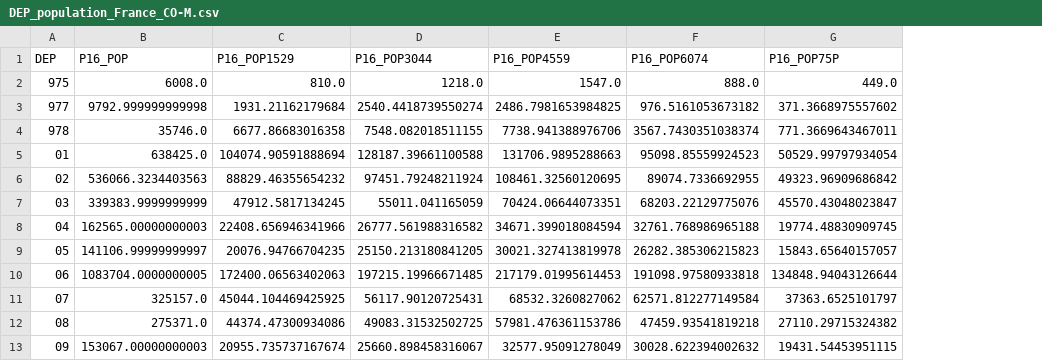
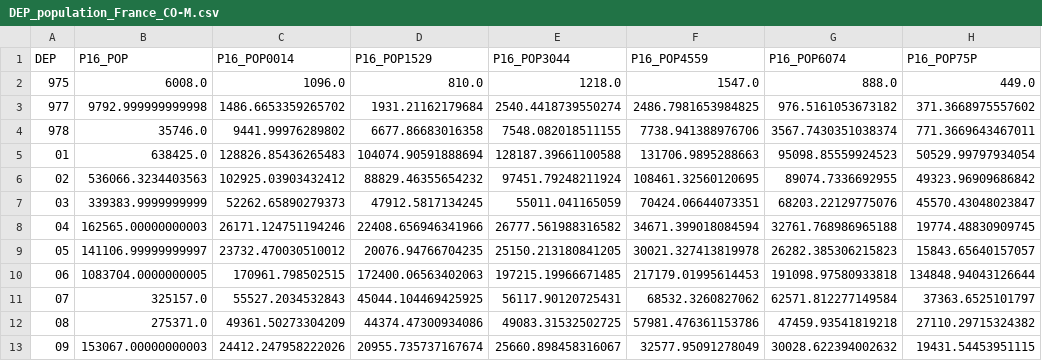
Before and after one commit to EpidIA-org/AI_epidemiology, a CSV file: data/IRIS_population/DEP_population_France_CO-M.csv, drawn as a sheet; only a part is shown; the diff names each change by its address in the sheet, - before the commit and + after, or states it on an @@ line.

```diff
--- a/data/IRIS_population/DEP_population_France_CO-M.csv
+++ b/data/IRIS_population/DEP_population_France_CO-M.csv
+column C (P16_POP0014), rows 2-13: 1096.0 | 1486.6653359265702 | 9441.99976289802 | 128826.85436265483 | 102925.03903432412 | 52262.65890279373 | 26171.124751194246 | 23732.470030510012 | 170961.798502515 | 55527.2034532843 | 49361.50273304209 | 24412.247958222026
```
Also changed, not shown: 14 other files.
